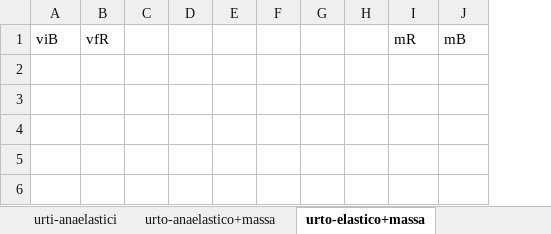
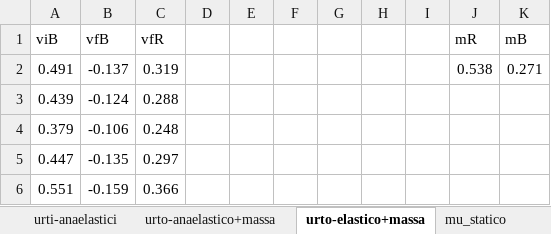
Before and after one commit to CarminatiGiovanni/LaboratorioFisica1, an Excel workbook: URTI/urti_dati.xlsx, sheet urto-elastico+massa, drawn as a sheet; values as stored, in another font and other column widths than the file's, no borders; removed rows and columns are numbered as before the commit, all else as after; the diff names each change by its address in the sheet, - before the commit and + after, or states it on an @@ line.

```diff
--- a/URTI/urti_dati.xlsx (sheet urto-elastico+massa)
+++ b/URTI/urti_dati.xlsx (sheet urto-elastico+massa)
+sheet tab: mu_statico
-column B (vfR), empty
-column C, empty
+column B (vfB), empty
+column C (vfR), empty
+column I, empty
+row 2: 0.491 | -0.137 | 0.319 |  |  |  |  |  |  | 0.538 | 0.271
+row 3: 0.439 | -0.124 | 0.288
+row 4: 0.379 | -0.106 | 0.248
+row 5: 0.447 | -0.135 | 0.297
+row 6: 0.551 | -0.159 | 0.366
```
Also changed, not shown: other sheet tabs.
